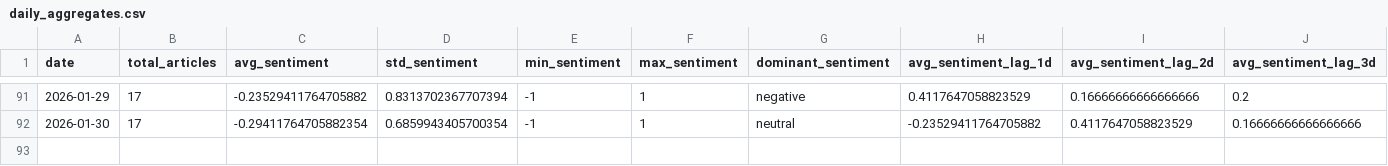
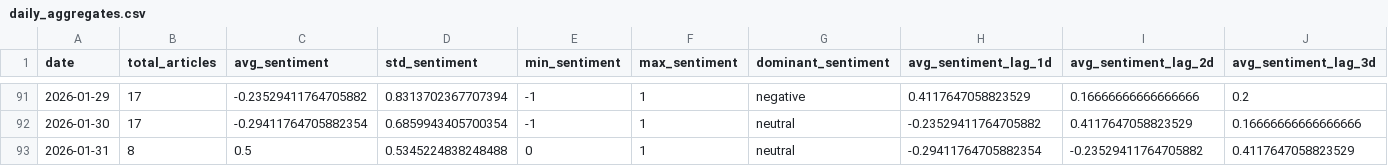
Before and after one commit to davidjosipovic/news-trend-analysis, a CSV file: data/processed/daily_aggregates.csv, drawn as a sheet; only a part is shown, gaps mark what is left out; rows hold the shown columns only; the diff names each change by its address in the sheet, - before the commit and + after, or states it on an @@ line.

```diff
--- a/data/processed/daily_aggregates.csv
+++ b/data/processed/daily_aggregates.csv
+row 93: 2026-01-31 | 8 | 0.5 | 0.5345224838248488 | 0 | 1 | neutral | -0.29411764705882354 | -0.23529411764705882 | 0.4117647058823529
```
Also changed, not shown: 13 other files.
